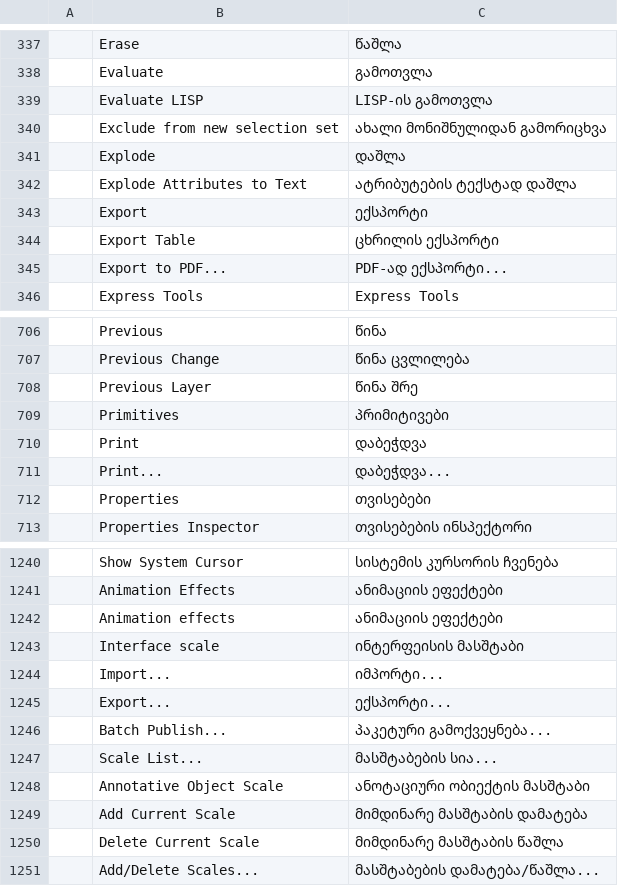
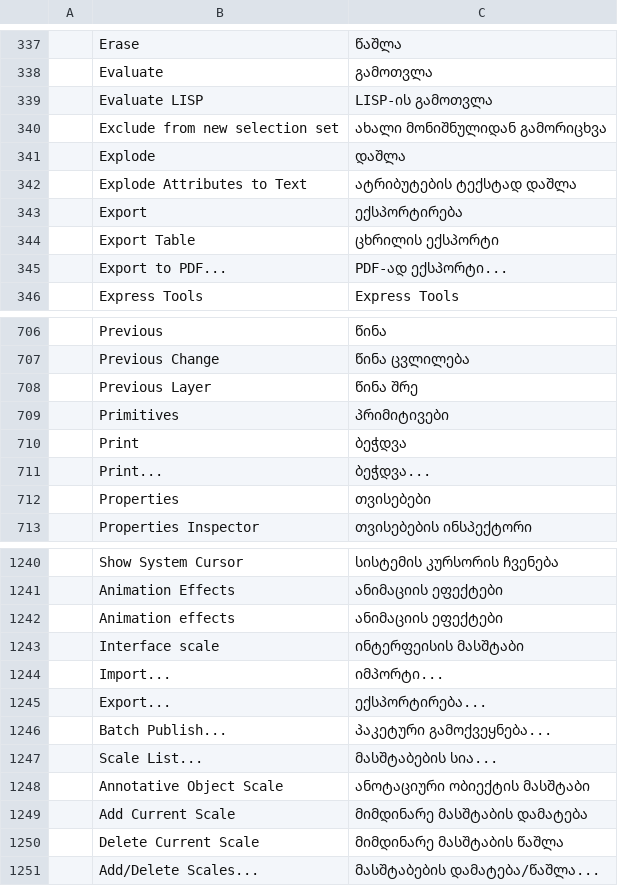
Before and after one commit to devius/cadcraft, a TSV file: crates/ui-egui/src/i18n/ka.tsv, drawn as a sheet; only a part is shown, gaps mark what is left out.

```diff
--- a/crates/ui-egui/src/i18n/ka.tsv
+++ b/crates/ui-egui/src/i18n/ka.tsv
@@ -342,3 +342,3 @@
 	Explode Attributes to Text	ატრიბუტების ტექსტად დაშლა
-	Export	ექსპორტი
+	Export	ექსპორტირება
 	Export Table	ცხრილის ექსპორტი
@@ -709,4 +709,4 @@
 	Primitives	პრიმიტივები
-	Print	დაბეჭდვა
-	Print...	დაბეჭდვა...
+	Print	ბეჭდვა
+	Print...	ბეჭდვა...
 	Properties	თვისებები
@@ -1244,3 +1244,3 @@
 	Import...	იმპორტი...
-	Export...	ექსპორტი...
+	Export...	ექსპორტირება...
 	Batch Publish...	პაკეტური გამოქვეყნება...
```
